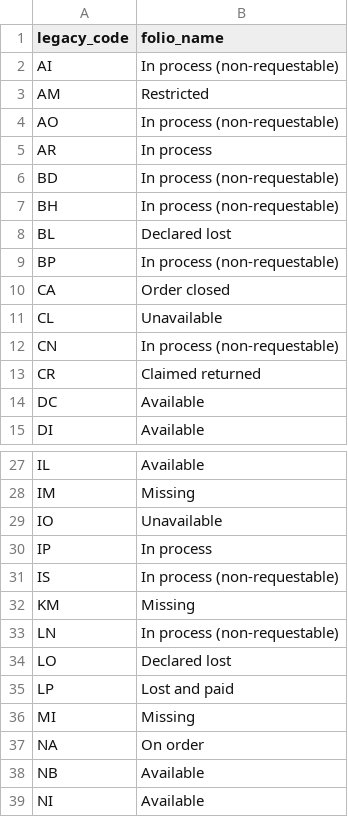
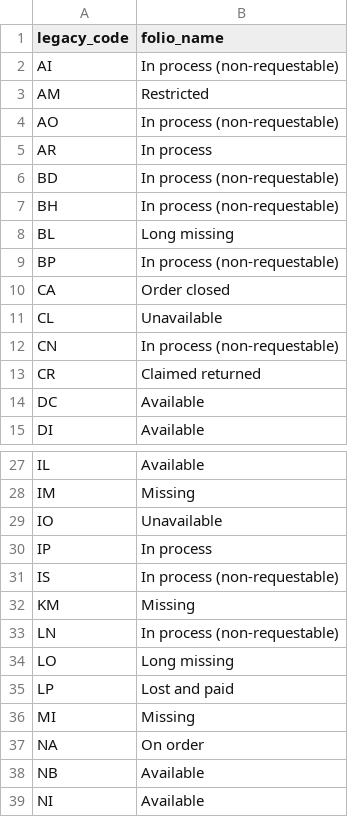
Before and after one commit to 5-C-Folio/item-remap, a TSV file: mapping_files/item_statuses.tsv, drawn as a sheet; only a part is shown, gaps mark what is left out.

Commit message:
added chast lost to long missing

```diff
--- a/mapping_files/item_statuses.tsv
+++ b/mapping_files/item_statuses.tsv
@@ -7,3 +7,3 @@ BD	In process (non-requestable)
 BH	In process (non-requestable)
-BL	Declared lost
+BL	Long missing
 BP	In process (non-requestable)
@@ -33,3 +33,3 @@ KM	Missing
 LN	In process (non-requestable)
-LO	Declared lost
+LO	Long missing
 LP	Lost and paid
```
